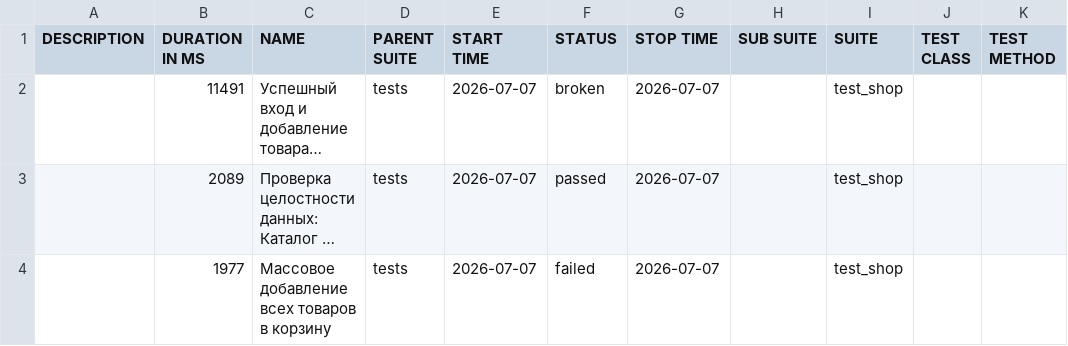
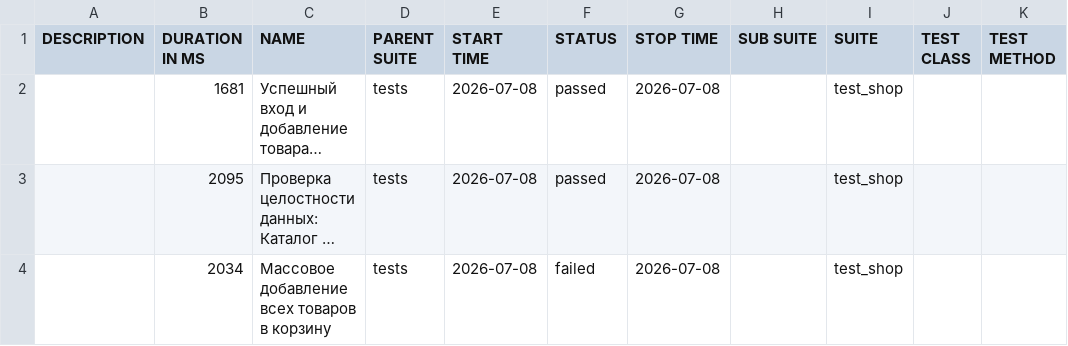
Before and after one commit to zasadwla01/automation, a CSV file: data/suites.csv, drawn as a sheet; long unchanged cells end in …; the diff names each change by its address in the sheet, - before the commit and + after, or states it on an @@ line.

```diff
--- a/data/suites.csv
+++ b/data/suites.csv
-B2 (DURATION IN MS): 11491
+B2 (DURATION IN MS): 1681
-E2:E4 (START TIME): 2026-07-07
+E2:E4 (START TIME): 2026-07-08
-F2 (STATUS): broken
+F2 (STATUS): passed
-G2:G4 (STOP TIME): 2026-07-07
+G2:G4 (STOP TIME): 2026-07-08
-B3 (DURATION IN MS): 2089
+B3 (DURATION IN MS): 2095
-B4 (DURATION IN MS): 1977
+B4 (DURATION IN MS): 2034
```
Also changed, not shown: 32 other files.
